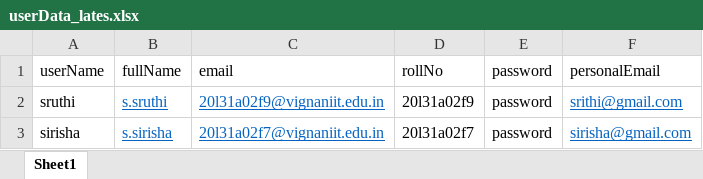
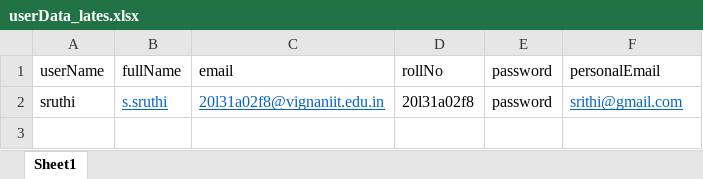
Before and after one commit to karthik-pola/placement-management-system-server-side, an Excel workbook: public/temp/userData_lates.xlsx, sheet Sheet1, drawn as a sheet; values as stored, in another font and other column widths than the file's, no borders; the diff names each change by its address in the sheet, - before the commit and + after, or states it on an @@ line.

```diff
--- a/public/temp/userData_lates.xlsx (sheet Sheet1)
+++ b/public/temp/userData_lates.xlsx (sheet Sheet1)
-C2 (email): 20l31a02f9@vignaniit.edu.in
+C2 (email): 20l31a02f8@vignaniit.edu.in
-D2 (rollNo): 20l31a02f9
+D2 (rollNo): 20l31a02f8
-row 3: sirisha | s.sirisha | 20l31a02f7@vignaniit.edu.in | 20l31a02f7 | password | sirisha@gmail.com
```
Also changed, not shown: 5 other files.
